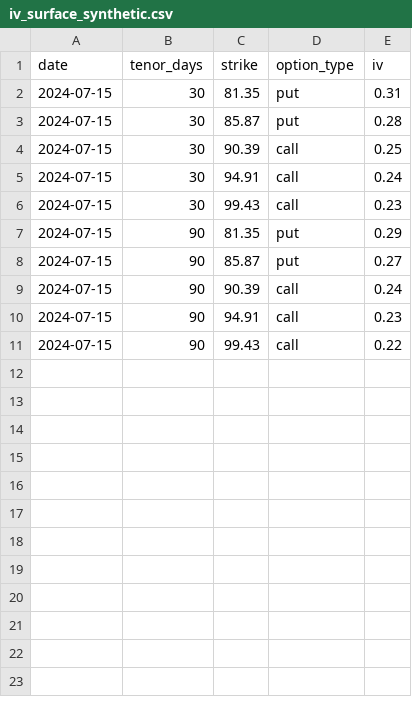
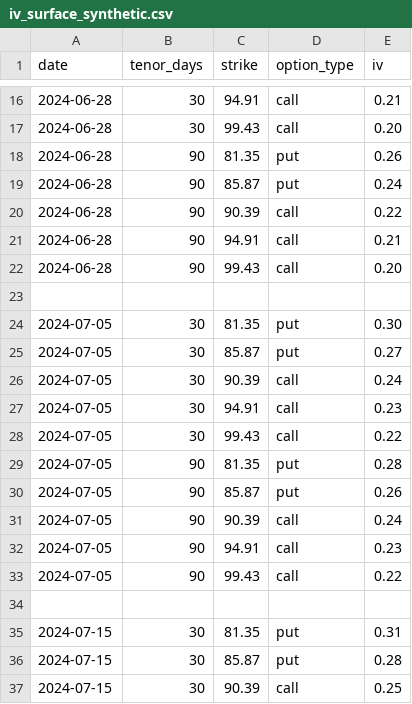
Before and after one commit to minervaemilianoex-commits/equity-derivatives-client-idea-engine, a CSV file: data/iv_surface_synthetic.csv, drawn as a sheet; only a part is shown, gaps mark what is left out; the shorter side is filled out with more unchanged rows; the diff covers the shown part only.

```diff
--- a/data/iv_surface_synthetic.csv
+++ b/data/iv_surface_synthetic.csv
@@ -2 +16,20 @@ date,tenor_days,strike,option_type,iv
+2024-06-28,30,94.91,call,0.21
+2024-06-28,30,99.43,call,0.20
+2024-06-28,90,81.35,put,0.26
+2024-06-28,90,85.87,put,0.24
+2024-06-28,90,90.39,call,0.22
+2024-06-28,90,94.91,call,0.21
+2024-06-28,90,99.43,call,0.20
+
+2024-07-05,30,81.35,put,0.30
+2024-07-05,30,85.87,put,0.27
+2024-07-05,30,90.39,call,0.24
+2024-07-05,30,94.91,call,0.23
+2024-07-05,30,99.43,call,0.22
+2024-07-05,90,81.35,put,0.28
+2024-07-05,90,85.87,put,0.26
+2024-07-05,90,90.39,call,0.24
+2024-07-05,90,94.91,call,0.23
+2024-07-05,90,99.43,call,0.22
+
 2024-07-15,30,81.35,put,0.31
```
Also changed, not shown: 14 added rows elsewhere in this file, 5 other files.
